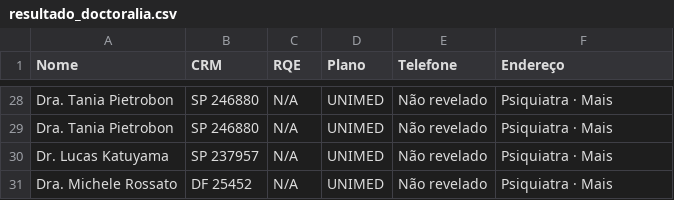
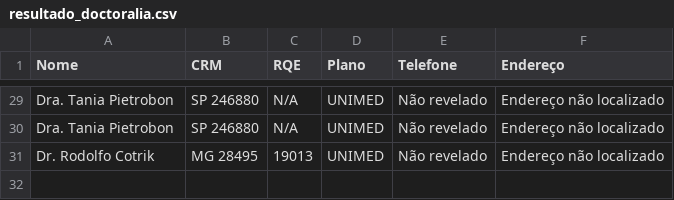
Before and after one commit to jarbaspixiolini/scraper-doctoralia, a CSV file: resultado_doctoralia.csv, drawn as a sheet; only a part is shown, gaps mark what is left out; removed rows and columns are numbered as before the commit, all else as after; the diff covers the shown part only; the diff names each change by its address in the sheet, - before the commit and + after, or states it on an @@ line.

```diff
--- a/resultado_doctoralia.csv
+++ b/resultado_doctoralia.csv
-F29:F30 (Endereço): Psiquiatra · Mais
+F29:F30 (Endereço): Endereço não localizado
-row 30: Dr. Lucas Katuyama | SP 237957 | N/A | UNIMED | Não revelado | Psiquiatra · Mais
-row 31: Dra. Michele Rossato | DF 25452 | N/A | UNIMED | Não revelado | Psiquiatra · Mais
+row 31: Dr. Rodolfo Cotrik | MG 28495 | 19013 | UNIMED | Não revelado | Endereço não localizado
```
Also changed, not shown: 8 added rows, 7 removed rows and 22 edited cells elsewhere in this file.
